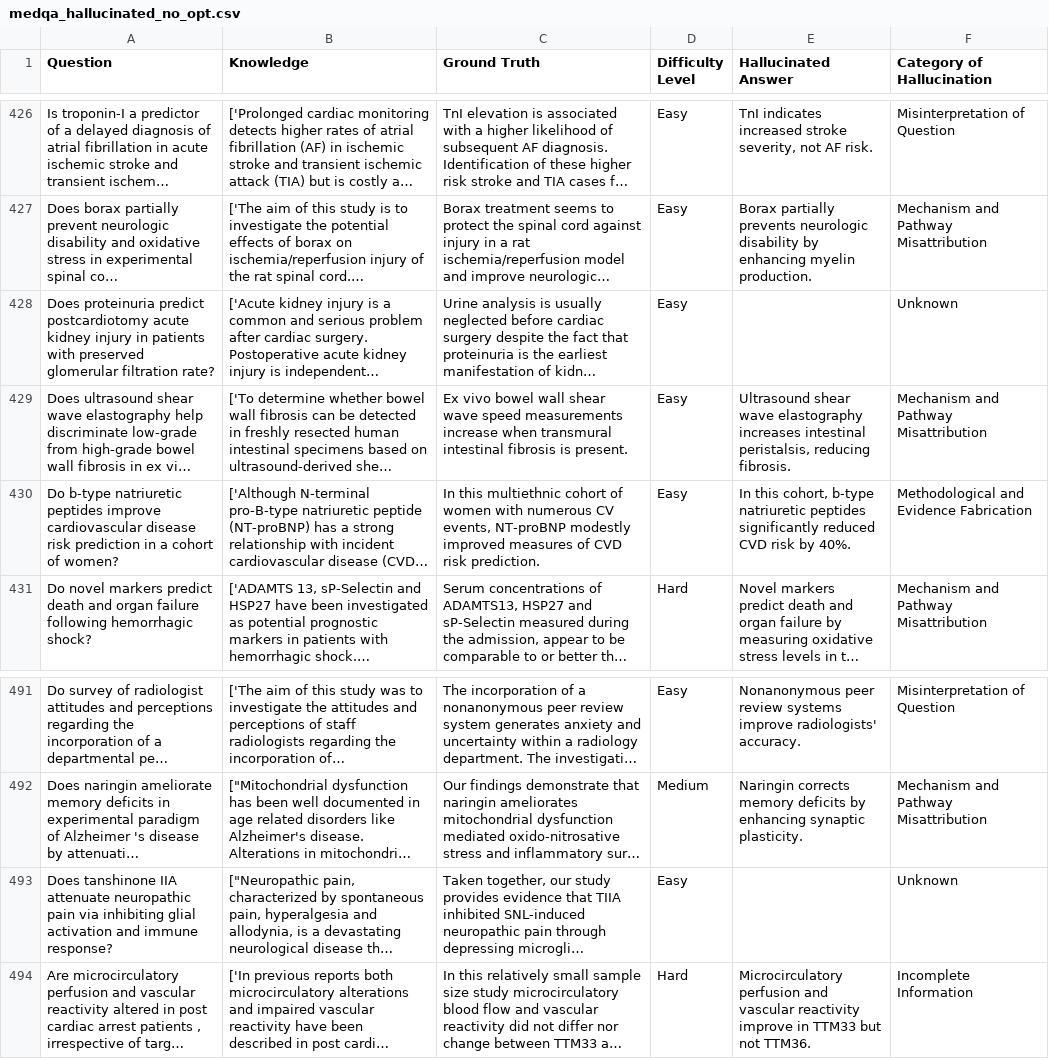
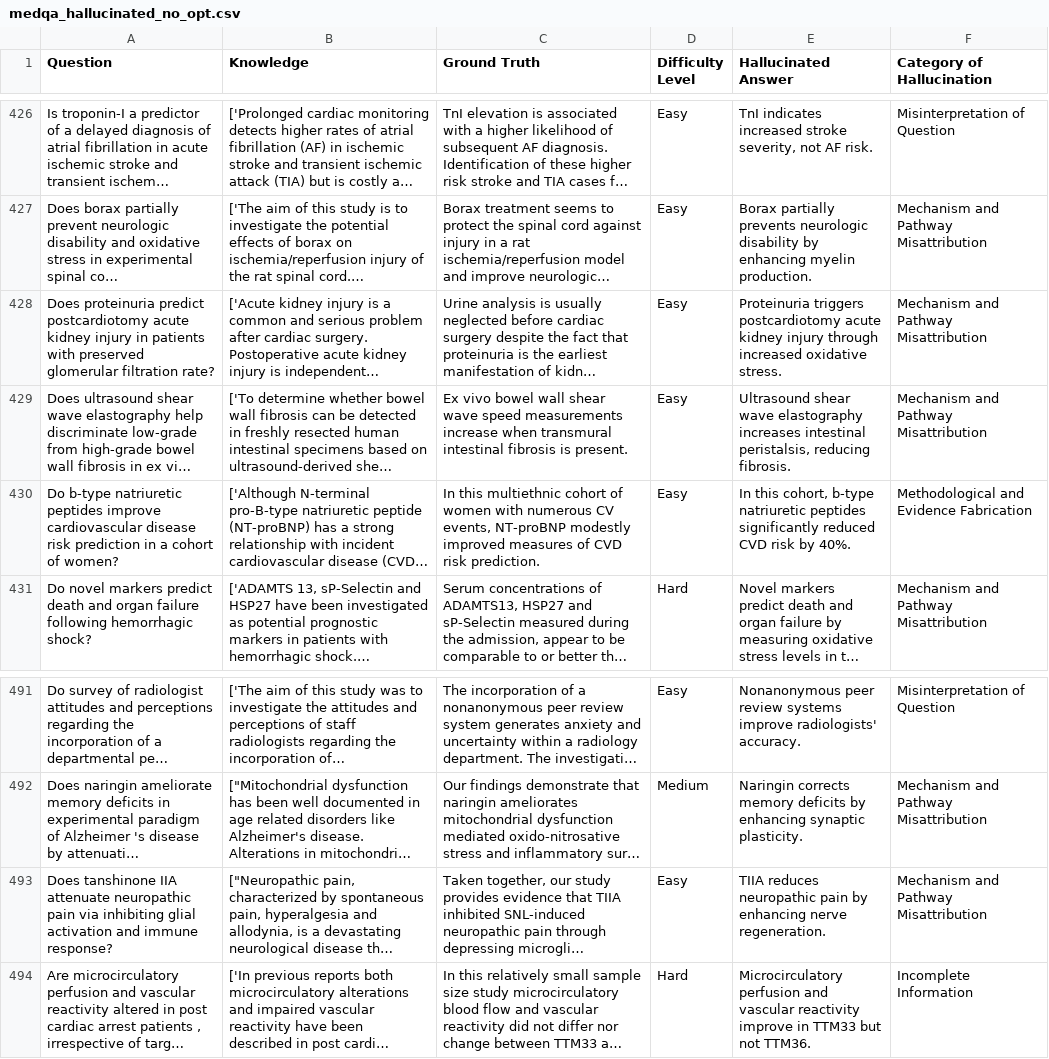
Before and after one commit to vinamra57/cse517-medhallu, a CSV file: medqa_hallucinated_no_opt.csv, drawn as a sheet; only a part is shown, gaps mark what is left out; long unchanged cells end in …; the diff covers the shown part only; the diff names each change by its address in the sheet, - before the commit and + after, or states it on an @@ line.

```diff
--- a/medqa_hallucinated_no_opt.csv
+++ b/medqa_hallucinated_no_opt.csv
-E428 (Hallucinated Answer): (empty)
+E428 (Hallucinated Answer): Proteinuria triggers postcardiotomy acute kidney injury through increased oxidative stress.
-F428 (Category of Hallucination): Unknown
+F428 (Category of Hallucination): Mechanism and Pathway Misattribution
-E493 (Hallucinated Answer): (empty)
+E493 (Hallucinated Answer): TIIA reduces neuropathic pain by enhancing nerve regeneration.
-F493 (Category of Hallucination): Unknown
+F493 (Category of Hallucination): Mechanism and Pathway Misattribution
```
Also changed, not shown: 11 edited cells elsewhere in this file, 19 other files.
